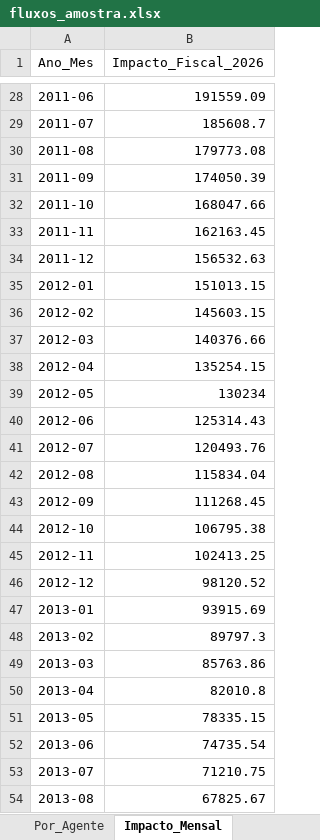
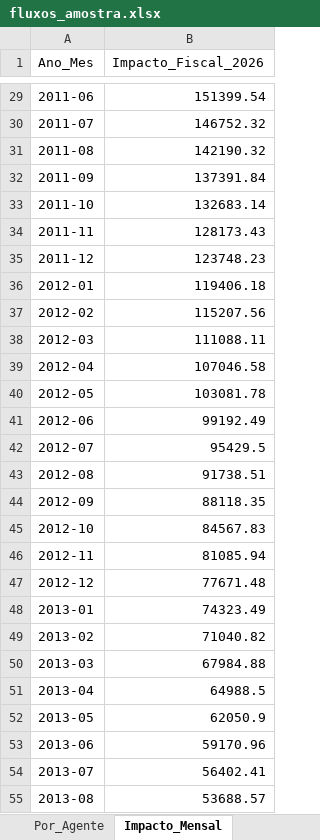
Before and after one commit to cafla19791-tech/SEC--data-analysys, an Excel workbook: output/fluxos_amostra.xlsx, sheet Impacto_Mensal, drawn as a sheet; only a part is shown, gaps mark what is left out; values as stored, in another font and other column widths than the file's, no borders; addresses are those after the commit; the diff covers the shown part only; the diff names each change by its address in the sheet, - before the commit and + after, or states it on an @@ line.

```diff
--- a/output/fluxos_amostra.xlsx (sheet Impacto_Mensal)
+++ b/output/fluxos_amostra.xlsx (sheet Impacto_Mensal)
-B29 (Impacto_Fiscal_2026): 191559.09
+B29 (Impacto_Fiscal_2026): 151399.54
-B30 (Impacto_Fiscal_2026): 185608.7
+B30 (Impacto_Fiscal_2026): 146752.32
-B31 (Impacto_Fiscal_2026): 179773.08
+B31 (Impacto_Fiscal_2026): 142190.32
-B32 (Impacto_Fiscal_2026): 174050.39
+B32 (Impacto_Fiscal_2026): 137391.84
-B33 (Impacto_Fiscal_2026): 168047.66
+B33 (Impacto_Fiscal_2026): 132683.14
-B34 (Impacto_Fiscal_2026): 162163.45
+B34 (Impacto_Fiscal_2026): 128173.43
-B35 (Impacto_Fiscal_2026): 156532.63
+B35 (Impacto_Fiscal_2026): 123748.23
-B36 (Impacto_Fiscal_2026): 151013.15
+B36 (Impacto_Fiscal_2026): 119406.18
-B37 (Impacto_Fiscal_2026): 145603.15
+B37 (Impacto_Fiscal_2026): 115207.56
-B38 (Impacto_Fiscal_2026): 140376.66
+B38 (Impacto_Fiscal_2026): 111088.11
-B39 (Impacto_Fiscal_2026): 135254.15
+B39 (Impacto_Fiscal_2026): 107046.58
-B40 (Impacto_Fiscal_2026): 130234
+B40 (Impacto_Fiscal_2026): 103081.78
-B41 (Impacto_Fiscal_2026): 125314.43
+B41 (Impacto_Fiscal_2026): 99192.49
-B42 (Impacto_Fiscal_2026): 120493.76
+B42 (Impacto_Fiscal_2026): 95429.5
-B43 (Impacto_Fiscal_2026): 115834.04
+B43 (Impacto_Fiscal_2026): 91738.51
-B44 (Impacto_Fiscal_2026): 111268.45
+B44 (Impacto_Fiscal_2026): 88118.35
-B45 (Impacto_Fiscal_2026): 106795.38
+B45 (Impacto_Fiscal_2026): 84567.83
-B46 (Impacto_Fiscal_2026): 102413.25
+B46 (Impacto_Fiscal_2026): 81085.94
-B47 (Impacto_Fiscal_2026): 98120.52
+B47 (Impacto_Fiscal_2026): 77671.48
-B48 (Impacto_Fiscal_2026): 93915.69
+B48 (Impacto_Fiscal_2026): 74323.49
-B49 (Impacto_Fiscal_2026): 89797.3
+B49 (Impacto_Fiscal_2026): 71040.82
-B50 (Impacto_Fiscal_2026): 85763.86
+B50 (Impacto_Fiscal_2026): 67984.88
-B51 (Impacto_Fiscal_2026): 82010.8
+B51 (Impacto_Fiscal_2026): 64988.5
-B52 (Impacto_Fiscal_2026): 78335.15
+B52 (Impacto_Fiscal_2026): 62050.9
-B53 (Impacto_Fiscal_2026): 74735.54
+B53 (Impacto_Fiscal_2026): 59170.96
-B54 (Impacto_Fiscal_2026): 71210.75
+B54 (Impacto_Fiscal_2026): 56402.41
-B55 (Impacto_Fiscal_2026): 67825.67
+B55 (Impacto_Fiscal_2026): 53688.57
```
Also changed, not shown: 1 added row, 1 removed row and 79 edited cells elsewhere in this sheet, sheet Amostra_Parcelas, sheet Por_Agente, sheet Resumo, output/resumo_por_agente.xlsx, 8 other files.
